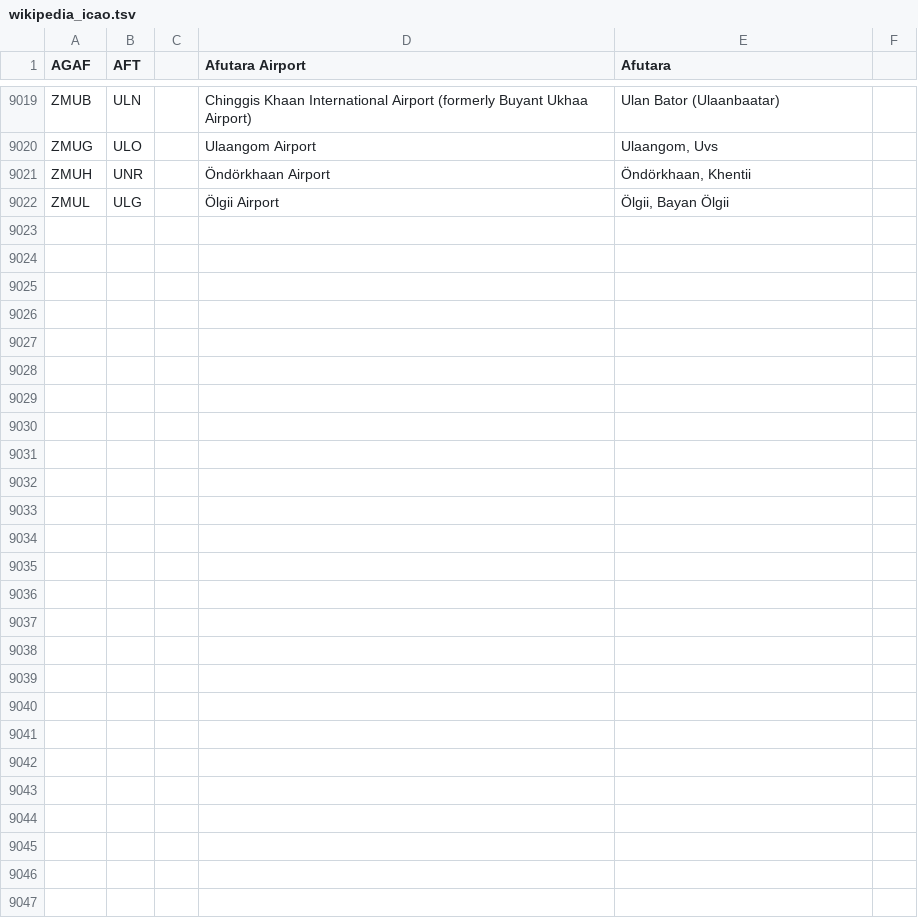
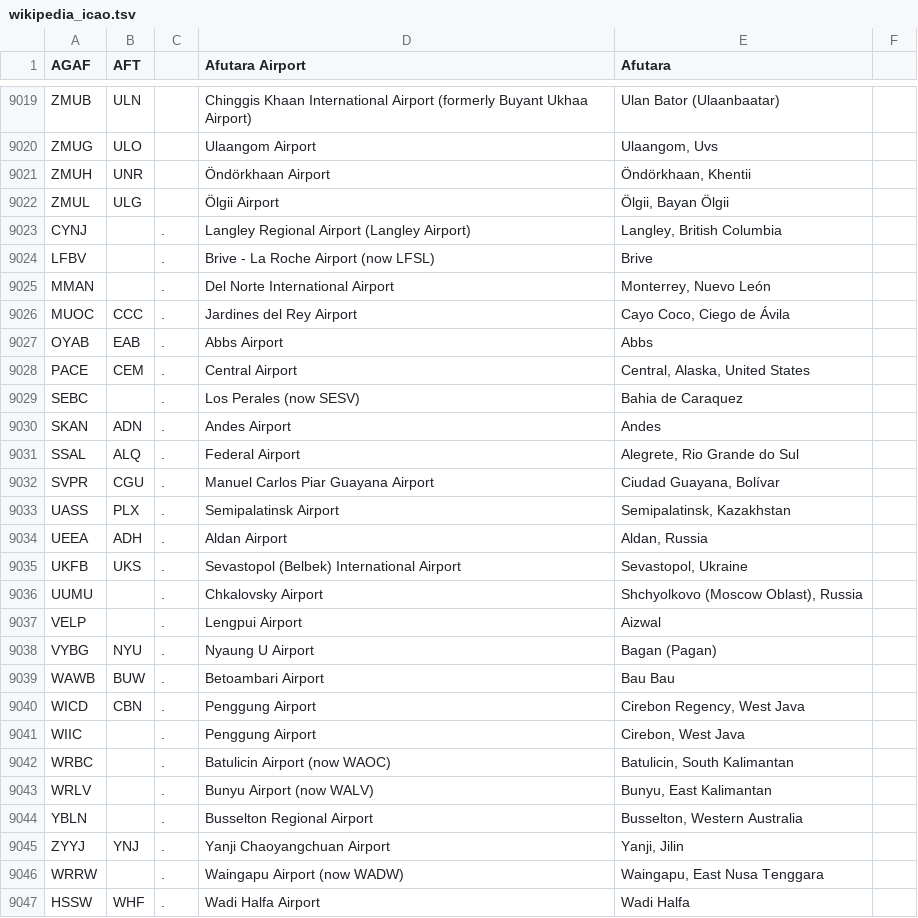
Before and after one commit to infochimps-data/infochimps-data, a TSV file: airline_flights/wikipedia_icao.tsv, drawn as a sheet; only a part is shown, gaps mark what is left out; the diff names each change by its address in the sheet, - before the commit and + after, or states it on an @@ line.

```diff
--- a/airline_flights/wikipedia_icao.tsv
+++ b/airline_flights/wikipedia_icao.tsv
+row 9023: CYNJ |  | . | Langley Regional Airport (Langley Airport) | Langley, British Columbia
+row 9024: LFBV |  | . | Brive - La Roche Airport (now LFSL) | Brive
+row 9025: MMAN |  | . | Del Norte International Airport | Monterrey, Nuevo León
+row 9026: MUOC | CCC | . | Jardines del Rey Airport | Cayo Coco, Ciego de Ávila
+row 9027: OYAB | EAB | . | Abbs Airport | Abbs
+row 9028: PACE | CEM | . | Central Airport | Central, Alaska, United States
+row 9029: SEBC |  | . | Los Perales (now SESV) | Bahia de Caraquez
+row 9030: SKAN | ADN | . | Andes Airport | Andes
+row 9031: SSAL | ALQ | . | Federal Airport | Alegrete, Rio Grande do Sul
+row 9032: SVPR | CGU | . | Manuel Carlos Piar Guayana Airport | Ciudad Guayana, Bolívar
+row 9033: UASS | PLX | . | Semipalatinsk Airport | Semipalatinsk, Kazakhstan
+row 9034: UEEA | ADH | . | Aldan Airport | Aldan, Russia
+row 9035: UKFB | UKS | . | Sevastopol (Belbek) International Airport | Sevastopol, Ukraine
+row 9036: UUMU |  | . | Chkalovsky Airport | Shchyolkovo (Moscow Oblast), Russia
+row 9037: VELP |  | . | Lengpui Airport | Aizwal
+row 9038: VYBG | NYU | . | Nyaung U Airport | Bagan (Pagan)
+row 9039: WAWB | BUW | . | Betoambari Airport | Bau Bau
+row 9040: WICD | CBN | . | Penggung Airport | Cirebon Regency, West Java
+row 9041: WIIC |  | . | Penggung Airport | Cirebon, West Java
+row 9042: WRBC |  | . | Batulicin Airport (now WAOC) | Batulicin, South Kalimantan
+row 9043: WRLV |  | . | Bunyu Airport (now WALV) | Bunyu, East Kalimantan
+row 9044: YBLN |  | . | Busselton Regional Airport | Busselton, Western Australia
+row 9045: ZYYJ | YNJ | . | Yanji Chaoyangchuan Airport | Yanji, Jilin
+row 9046: WRRW |  | . | Waingapu Airport (now WADW) | Waingapu, East Nusa Tenggara
+row 9047: HSSW | WHF | . | Wadi Halfa Airport | Wadi Halfa
```
Also changed, not shown: airline_flights/wikipedia_conflicting.tsv, airline_flights/wikipedia_iata.tsv.
